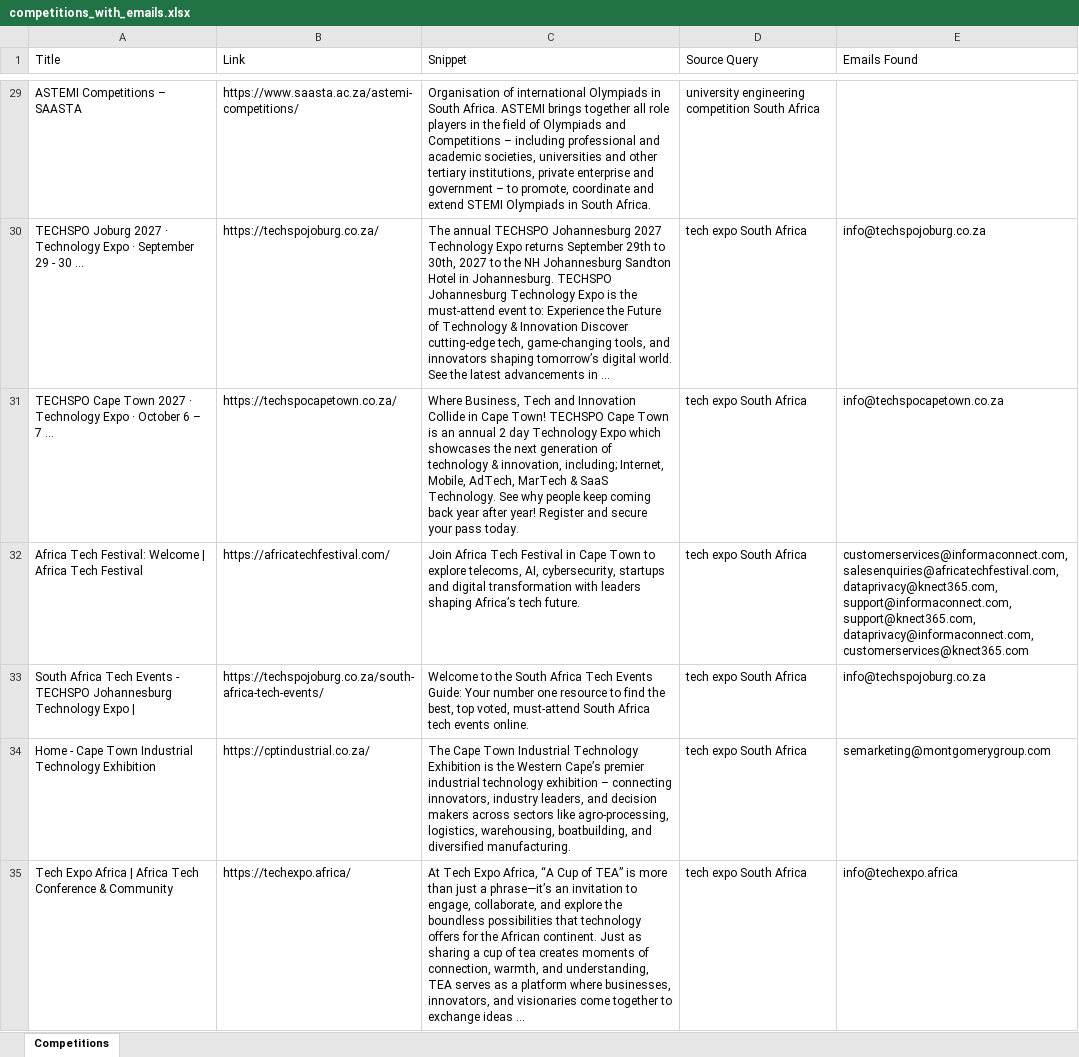
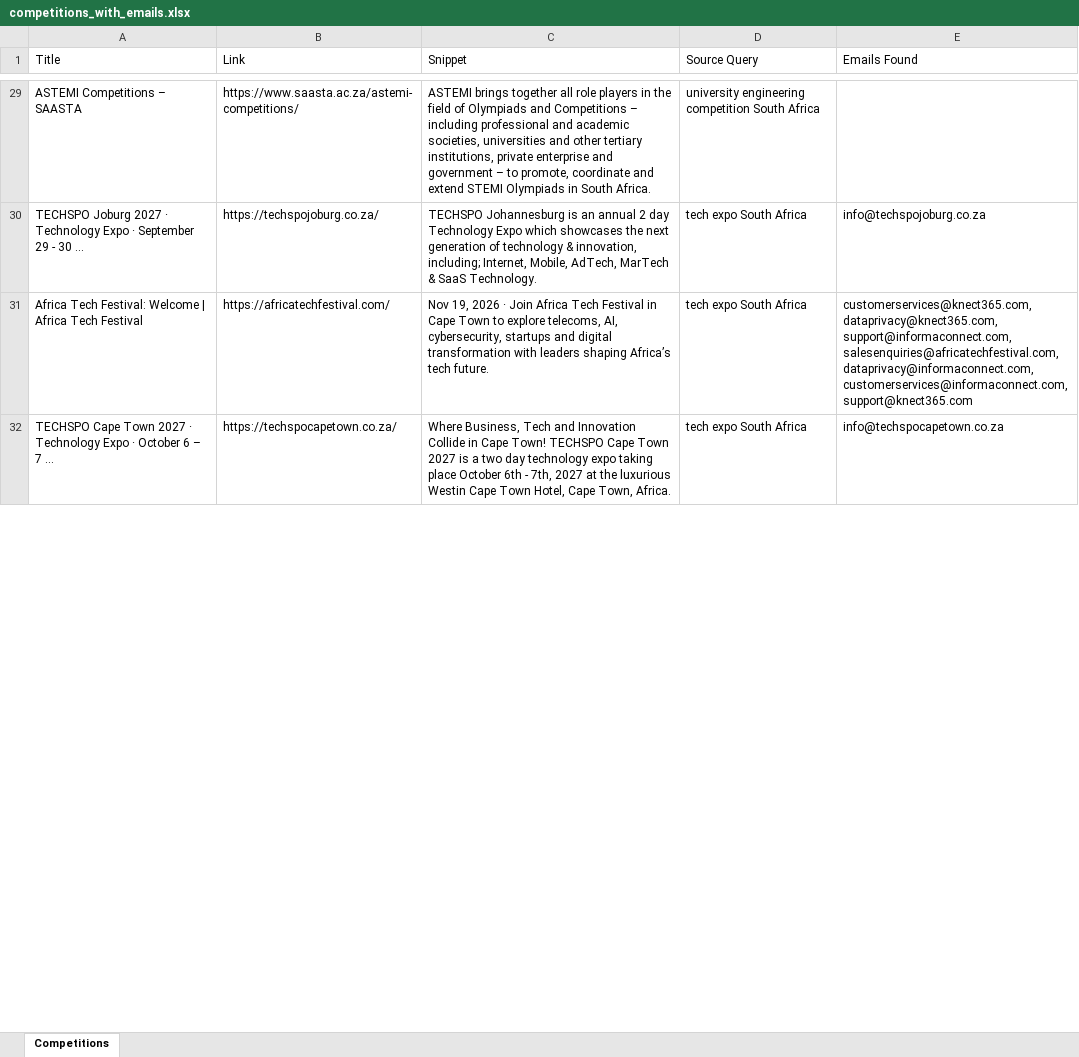
Before and after one commit to MareanaNsuku/CompetitionScraper, an Excel workbook: data/competitions_with_emails.xlsx, sheet Competitions, drawn as a sheet; only a part is shown, gaps mark what is left out; values as stored, in another font and other column widths than the file's, no borders; removed rows and columns are numbered as before the commit, all else as after; the diff covers the shown part only; the diff names each change by its address in the sheet, - before the commit and + after, or states it on an @@ line.

```diff
--- a/data/competitions_with_emails.xlsx (sheet Competitions)
+++ b/data/competitions_with_emails.xlsx (sheet Competitions)
-C29 (Snippet): Organisation of international Olympiads in South Africa. ASTEMI brings…
+C29 (Snippet): ASTEMI brings…
-C30 (Snippet): The annual TECHSPO Johannesburg 2027 Technology Expo returns September 29th to 30th, 2027 to the NH Johannesburg Sandton Hotel in Johannesburg. TECHSPO Johannesburg Technology Expo is the must-attend event to: Experience the Future of Technology & Innovation Discover cutting-edge tech, game-changing tools, and innovators shaping tomorrow’s digital world. See the latest advancements in ...
+C30 (Snippet): TECHSPO Johannesburg is an annual 2 day Technology Expo which showcases the next generation of technology & innovation, including; Internet, Mobile, AdTech, MarTech & SaaS Technology.
+row 31: Africa Tech Festival: Welcome | Africa Tech Festival | https://africatechfestival.com/ | Nov 19, 2026 · Join Africa Tech Festival in Cape Town to explore telecoms, AI, cybersecurity, startups and digital transformation with leaders shaping Africa’s tech future. | tech expo South Africa | customerservices@knect365.com, dataprivacy@knect365.com, support@informaconnect.com, salesenquiries@africatechfestival.com, dataprivacy@informaconnect.com, customerservices@informaconnect.com, support@knect365.com
-C32 (Snippet): …Cape Town is an annual 2 day Technology Expo which showcases the next generation of technology & innovation, including; Internet, Mobile, AdTech, MarTech & SaaS Technology. See why people keep coming back year after year! Register and secure your pass today.
+C32 (Snippet): …Cape Town 2027 is a two day technology expo taking place October 6th - 7th, 2027 at the luxurious Westin Cape Town Hotel, Cape Town, Africa.
-row 32: Africa Tech Festival: Welcome | Africa Tech Festival | https://africatechfestival.com/ | Join Africa Tech Festival in Cape Town to explore telecoms, AI, cybersecurity, startups and digital transformation with leaders shaping Africa’s tech future. | tech expo South Africa | customerservices@informaconnect.com, salesenquiries@africatechfestival.com, dataprivacy@knect365.com, support@informaconnect.com, support@knect365.com, dataprivacy@informaconnect.com, customerservices@knect365.com
-row 33: South Africa Tech Events - TECHSPO Johannesburg Technology Expo | | https://techspojoburg.co.za/south-africa-tech-events/ | Welcome to the South Africa Tech Events Guide: Your number one resource to find the best, top voted, must-attend South Africa tech events online. | tech expo South Africa | info@techspojoburg.co.za
-row 34: Home - Cape Town Industrial Technology Exhibition | https://cptindustrial.co.za/ | The Cape Town Industrial Technology Exhibition is the Western Cape’s premier industrial technology exhibition – connecting innovators, industry leaders, and decision makers across sectors like agro-processing, logistics, warehousing, boatbuilding, and diversified manufacturing. | tech expo South Africa | semarketing@montgomerygroup.com
-row 35: Tech Expo Africa | Africa Tech Conference & Community | https://techexpo.africa/ | At Tech Expo Africa, “A Cup of TEA” is more than just a phrase—it’s an invitation to engage, collaborate, and explore the boundless possibilities that technology offers for the African continent. Just as sharing a cup of tea creates moments of connection, warmth, and understanding, TEA serves as a platform where businesses, innovators, and visionaries come together to exchange ideas ... | tech expo South Africa | info@techexpo.africa
```
Also changed, not shown: 26 added rows, 23 removed rows, 1 moved row and 55 edited cells elsewhere in this sheet.
